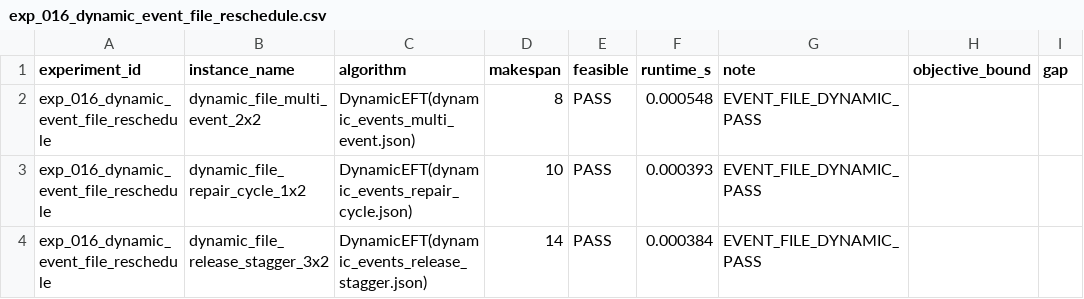
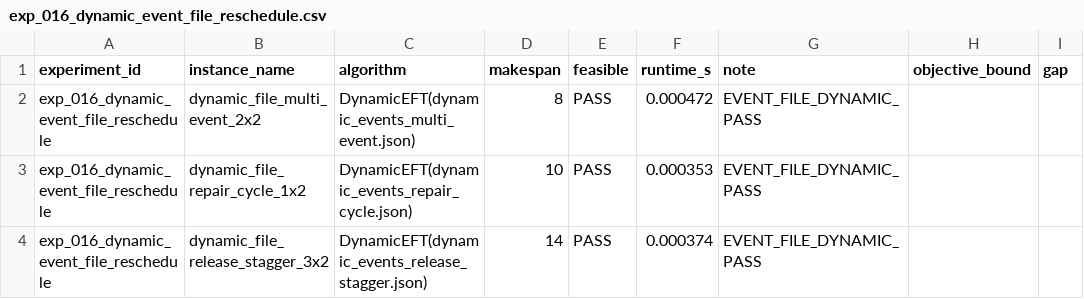
Before and after one commit to i-m-a-g-nation/fjsp-agv-rl-research, a CSV file: experiments/results/exp_016_dynamic_event_file_reschedule.csv, drawn as a sheet; only a part is shown; the diff names each change by its address in the sheet, - before the commit and + after, or states it on an @@ line.

```diff
--- a/experiments/results/exp_016_dynamic_event_file_reschedule.csv
+++ b/experiments/results/exp_016_dynamic_event_file_reschedule.csv
-F2 (runtime_s): 0.000548
+F2 (runtime_s): 0.000472
-F3 (runtime_s): 0.000393
+F3 (runtime_s): 0.000353
-F4 (runtime_s): 0.000384
+F4 (runtime_s): 0.000374
```
Also changed, not shown: experiments/results/exp_014_dynamic_reschedule_smoke.csv, 4 other files.
